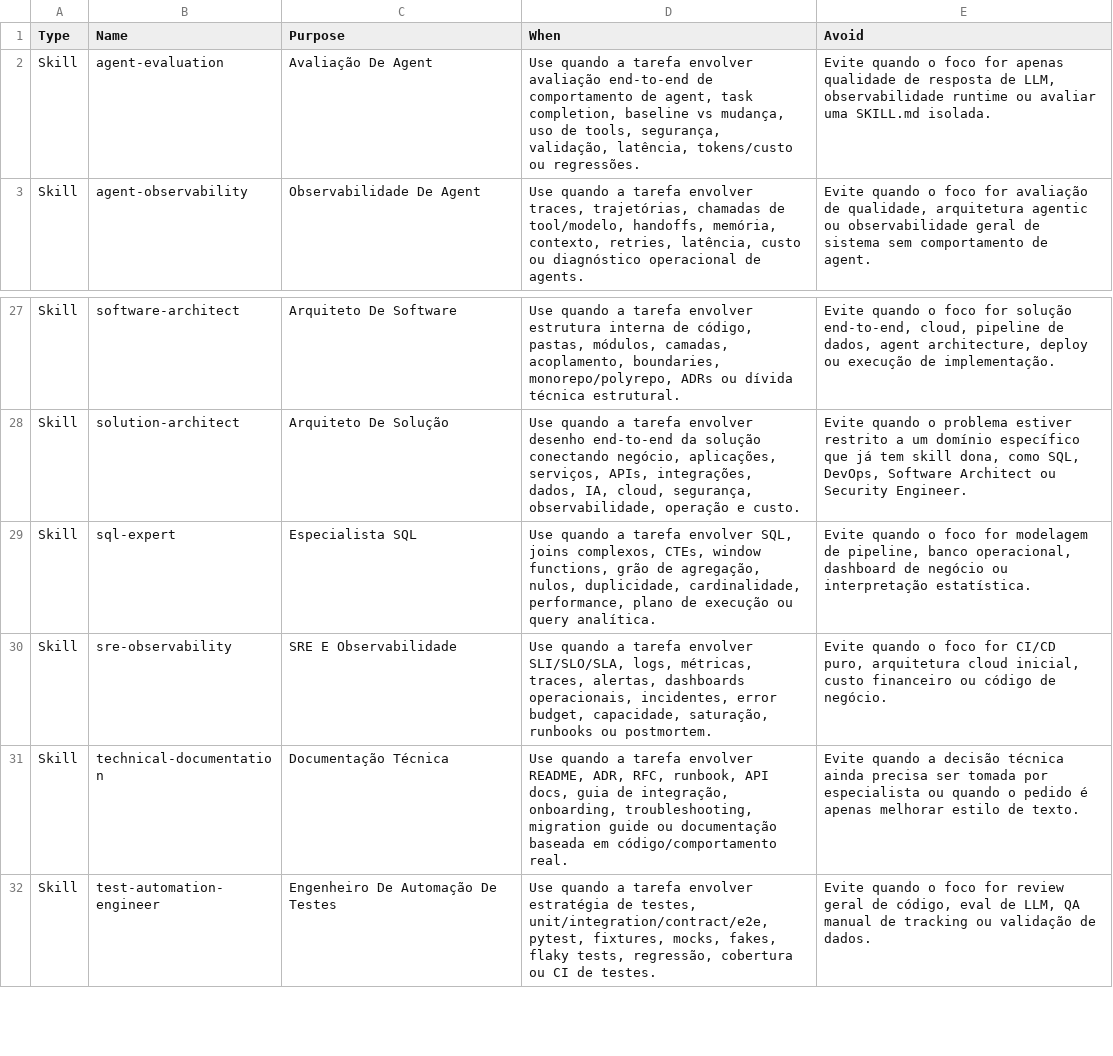
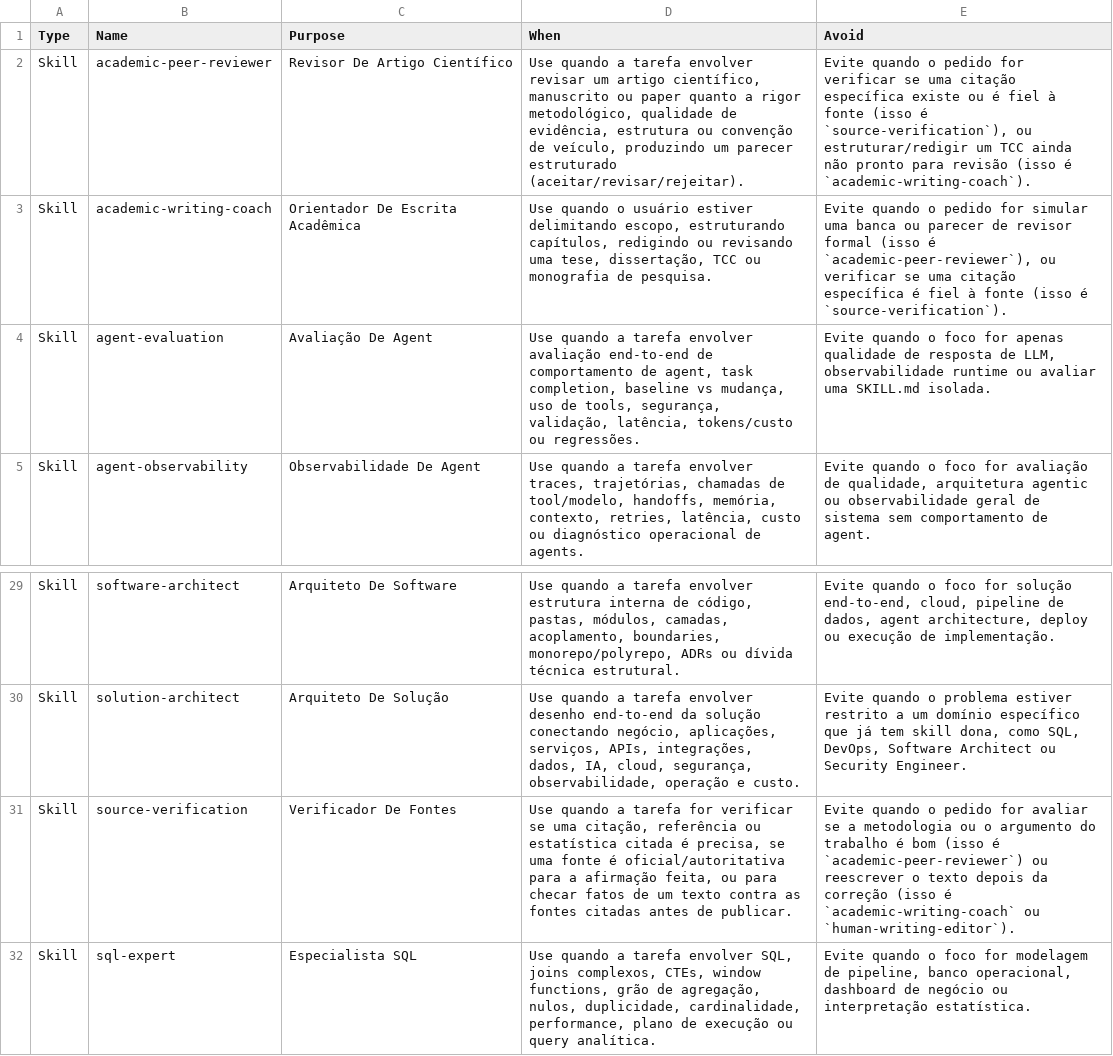
Before and after one commit to paulopestanajunior/agents-config, a TSV file: docs/catalog.pt.tsv, drawn as a sheet; only a part is shown, gaps mark what is left out; the shorter side is filled out with more unchanged rows.

Commit message:
feat: add academic-peer-reviewer, academic-writing-coach, source-verification skills
Three new skills covering a domain the harness had no coverage for:
reviewing scientific manuscripts, coaching thesis/TCC creation, and
verifying that a citation or source is accurate and authoritative.

- academic-peer-reviewer: evidence-bounded manuscript assessment
  (claims vs. results, methodology, reproducibility, structural citation
  practice), producing an accept/revise/reject verdict. Does not verify
  individual citations itself.
- academic-writing-coach: scoping, structuring, drafting, and revising a
  thesis/TCC/dissertation. ABNT is the default convention for a Brazilian
  TCC. Explicit boundary against ghostwriting the author's original
  contribution.
- source-verification: separates existence, accuracy (citation drift),
  and source-type authority into independent checks, using a
  Supported/Overstated/Misattributed/Contradicted/Not-Located/
  Wrong-Source-Type verdict taxonomy drawn from prior art
  (citation-verifier-skill, KalarisLabs/research-agent-skills).

The three delegate to each other for distinct sub-objects (citation
accuracy vs. methodology soundness vs. post-correction rewrite), matching
the mutual-delegation pattern already accepted elsewhere in the component
graph. scripts/validate-components.sh reports 0 errors; the 3 new mutual-
delegation warnings were checked by hand and each pair names a distinct
sub-object.

Regenerated adapters and docs/catalog.{generated.md,pt.tsv} via
scripts/generate-adapters.sh; refined the 3 auto-filled Portuguese catalog
rows by hand to match the quality of existing entries.

```diff
--- a/docs/catalog.pt.tsv
+++ b/docs/catalog.pt.tsv
@@ -1,2 +1,4 @@
 Type	Name	Purpose	When	Avoid
+Skill	academic-peer-reviewer	Revisor De Artigo Científico	Use quando a tarefa envolver revisar um artigo científico, manuscrito ou paper quanto a rigor metodológico, qualidade de evidência, estrutura ou convenção de veículo, produzindo um parecer estruturado (aceitar/revisar/rejeitar).	Evite quando o pedido for verificar se uma citação específica existe ou é fiel à fonte (isso é `source-verification`), ou estruturar/redigir um TCC ainda não pronto para revisão (isso é `academic-writing-coach`).
+Skill	academic-writing-coach	Orientador De Escrita Acadêmica	Use quando o usuário estiver delimitando escopo, estruturando capítulos, redigindo ou revisando uma tese, dissertação, TCC ou monografia de pesquisa.	Evite quando o pedido for simular uma banca ou parecer de revisor formal (isso é `academic-peer-reviewer`), ou verificar se uma citação específica é fiel à fonte (isso é `source-verification`).
 Skill	agent-evaluation	Avaliação De Agent	Use quando a tarefa envolver avaliação end-to-end de comportamento de agent, task completion, baseline vs mudança, uso de tools, segurança, validação, latência, tokens/custo ou regressões.	Evite quando o foco for apenas qualidade de resposta de LLM, observabilidade runtime ou avaliar uma SKILL.md isolada.
@@ -28,2 +30,3 @@ Skill	software-architect	Arquiteto De Software	Use quando a tarefa envolver estr
 Skill	solution-architect	Arquiteto De Solução	Use quando a tarefa envolver desenho end-to-end da solução conectando negócio, aplicações, serviços, APIs, integrações, dados, IA, cloud, segurança, observabilidade, operação e custo.	Evite quando o problema estiver restrito a um domínio específico que já tem skill dona, como SQL, DevOps, Software Architect ou Security Engineer.
+Skill	source-verification	Verificador De Fontes	Use quando a tarefa for verificar se uma citação, referência ou estatística citada é precisa, se uma fonte é oficial/autoritativa para a afirmação feita, ou para checar fatos de um texto contra as fontes citadas antes de publicar.	Evite quando o pedido for avaliar se a metodologia ou o argumento do trabalho é bom (isso é `academic-peer-reviewer`) ou reescrever o texto depois da correção (isso é `academic-writing-coach` ou `human-writing-editor`).
 Skill	sql-expert	Especialista SQL	Use quando a tarefa envolver SQL, joins complexos, CTEs, window functions, grão de agregação, nulos, duplicidade, cardinalidade, performance, plano de execução ou query analítica.	Evite quando o foco for modelagem de pipeline, banco operacional, dashboard de negócio ou interpretação estatística.
```
Also changed, not shown: 13 other files.
